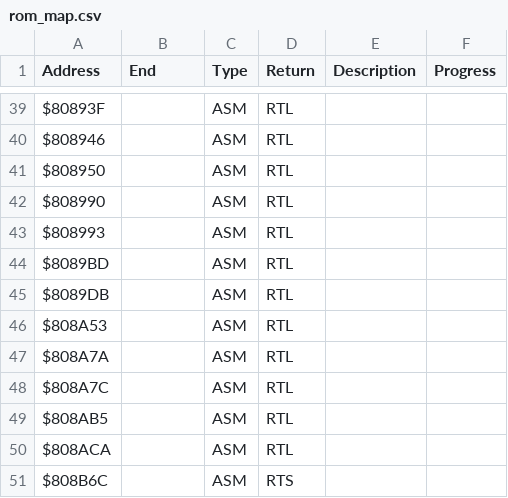
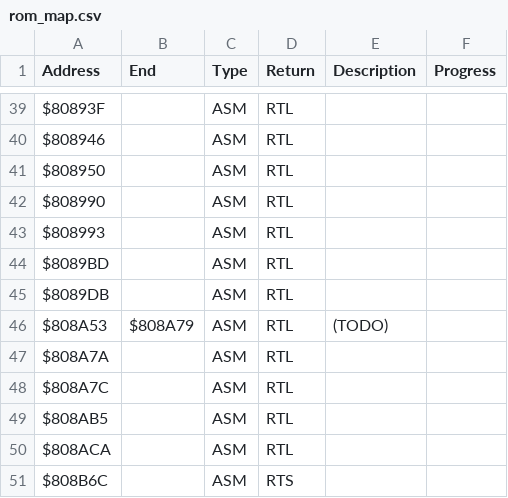
Before and after one commit to gocha/sfc-goemon-3-disassembly, a CSV file: docs/rom_map.csv, drawn as a sheet; only a part is shown, gaps mark what is left out.

```diff
--- a/docs/rom_map.csv
+++ b/docs/rom_map.csv
@@ -45,3 +45,3 @@ $8089BD,,ASM,RTL,,
 $8089DB,,ASM,RTL,,
-$808A53,,ASM,RTL,,
+$808A53,$808A79,ASM,RTL,(TODO),
 $808A7A,,ASM,RTL,,
```
Also changed, not shown: 2 other files.
